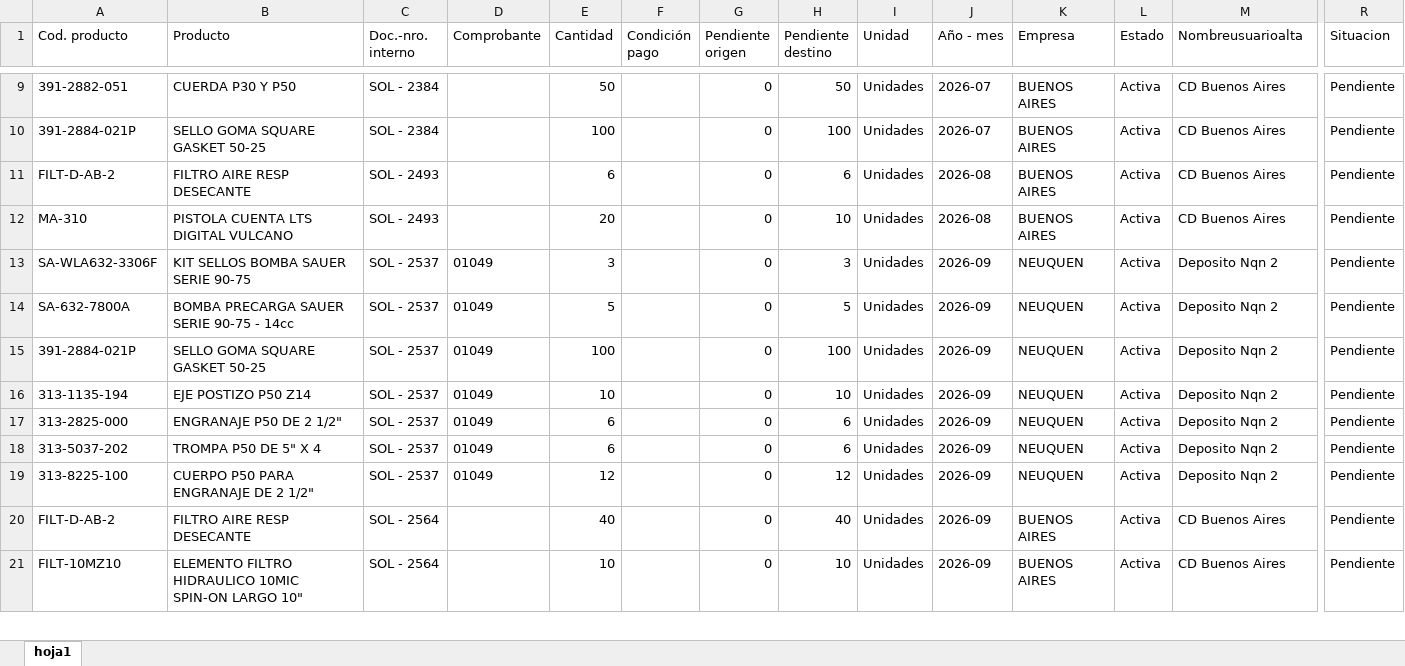
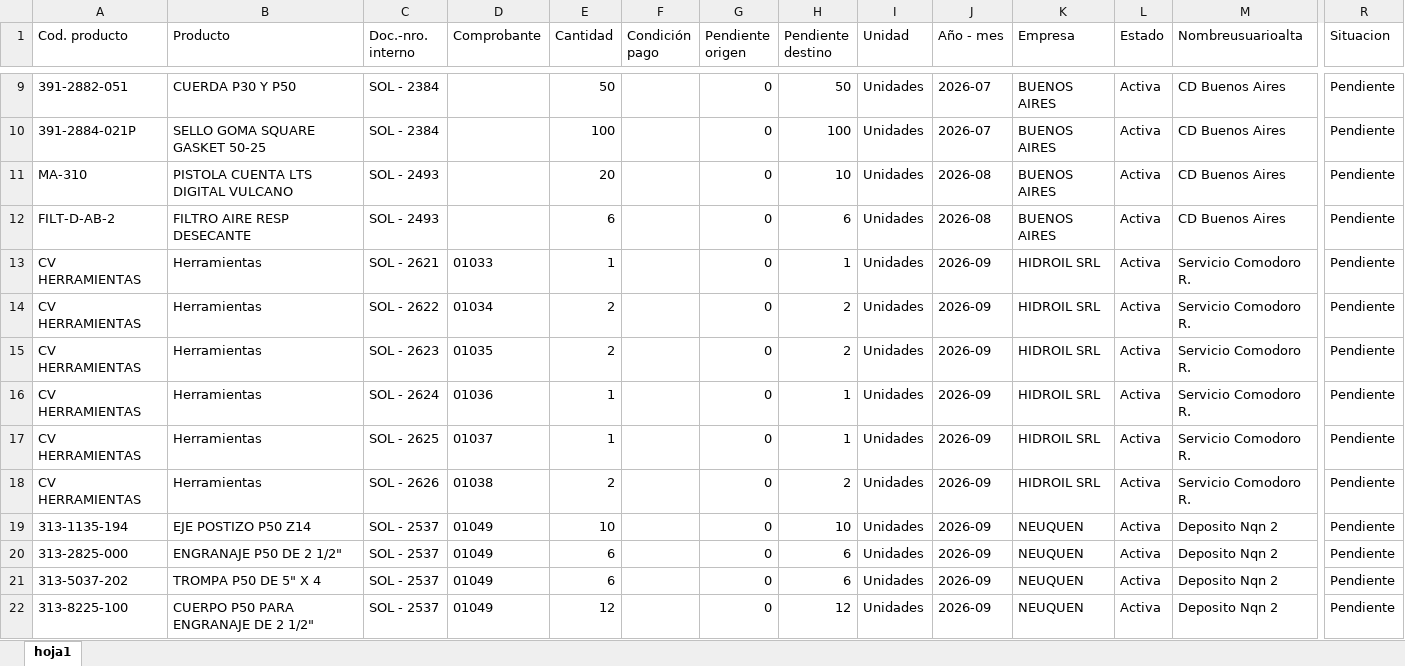
Before and after one commit to depositobsas/hidroil-stock, an Excel workbook: pc.xlsx, sheet hoja1, drawn as a sheet; only a part is shown, gaps mark what is left out; the shorter side is filled out with more unchanged rows; values as stored, in another font and other column widths than the file's, no borders; rows hold the shown columns only; the diff covers the shown part only; the diff names each change by its address in the sheet, - before the commit and + after, or states it on an @@ line.

```diff
--- a/pc.xlsx (sheet hoja1)
+++ b/pc.xlsx (sheet hoja1)
@@ row 12 moved to row 11: MA-310 @@
@@ row 13 moved to row 24: SA-WLA632-3306F @@
@@ row 14 moved to row 25: SA-632-7800A @@
@@ row 15 moved to row 23: 391-2884-021P @@
+row 13: CV HERRAMIENTAS | Herramientas | SOL - 2621 | 01033 | 1 |  | 0 | 1 | Unidades | 2026-09 | HIDROIL SRL | Activa | Servicio Comodoro R. | Pendiente
+row 14: CV HERRAMIENTAS | Herramientas | SOL - 2622 | 01034 | 2 |  | 0 | 2 | Unidades | 2026-09 | HIDROIL SRL | Activa | Servicio Comodoro R. | Pendiente
+row 15: CV HERRAMIENTAS | Herramientas | SOL - 2623 | 01035 | 2 |  | 0 | 2 | Unidades | 2026-09 | HIDROIL SRL | Activa | Servicio Comodoro R. | Pendiente
+row 16: CV HERRAMIENTAS | Herramientas | SOL - 2624 | 01036 | 1 |  | 0 | 1 | Unidades | 2026-09 | HIDROIL SRL | Activa | Servicio Comodoro R. | Pendiente
+row 17: CV HERRAMIENTAS | Herramientas | SOL - 2625 | 01037 | 1 |  | 0 | 1 | Unidades | 2026-09 | HIDROIL SRL | Activa | Servicio Comodoro R. | Pendiente
+row 18: CV HERRAMIENTAS | Herramientas | SOL - 2626 | 01038 | 2 |  | 0 | 2 | Unidades | 2026-09 | HIDROIL SRL | Activa | Servicio Comodoro R. | Pendiente
```
Also changed, not shown: 6 removed rows and 14 edited cells elsewhere in this sheet, oc.xlsx, 1 other file.
